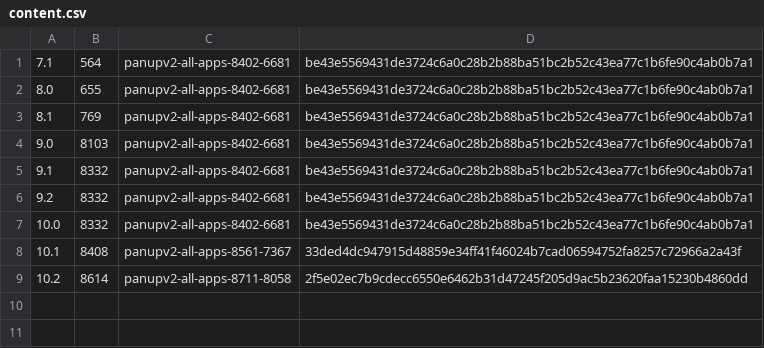
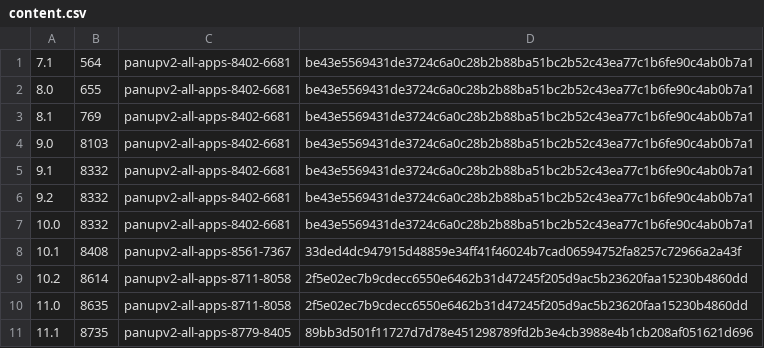
Before and after one commit to o5edaxi/paloversion, a CSV file: content.csv, drawn as a sheet; the diff names each change by its address in the sheet, - before the commit and + after, or states it on an @@ line.

Commit message:
11.0 and 11.1

```diff
--- a/content.csv
+++ b/content.csv
+row 10: 11.0 | 8635 | panupv2-all-apps-8711-8058 | 2f5e02ec7b9cdecc6550e6462b31d47245f205d9ac5b23620faa15230b4860dd
+row 11: 11.1 | 8735 | panupv2-all-apps-8779-8405 | 89bb3d501f11727d7d78e451298789fd2b3e4cb3988e4b1cb208af051621d696
```
